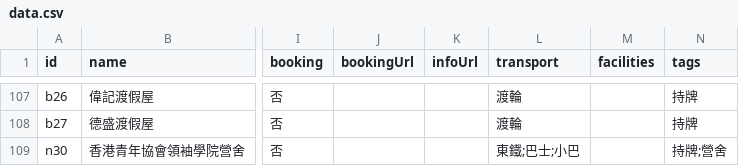
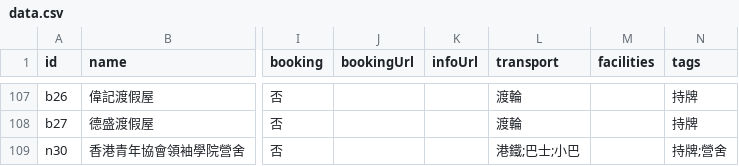
Before and after one commit to playerkousas-rgb/hkcamping, a CSV file: data.csv, drawn as a sheet; only a part is shown, gaps mark what is left out; the diff covers the shown part only; the diff names each change by its address in the sheet, - before the commit and + after, or states it on an @@ line.

```diff
--- a/data.csv
+++ b/data.csv
-L109 (transport): 東鐵;巴士;小巴
+L109 (transport): 港鐵;巴士;小巴
```
Also changed, not shown: 18 edited cells elsewhere in this file, 11 other files.
